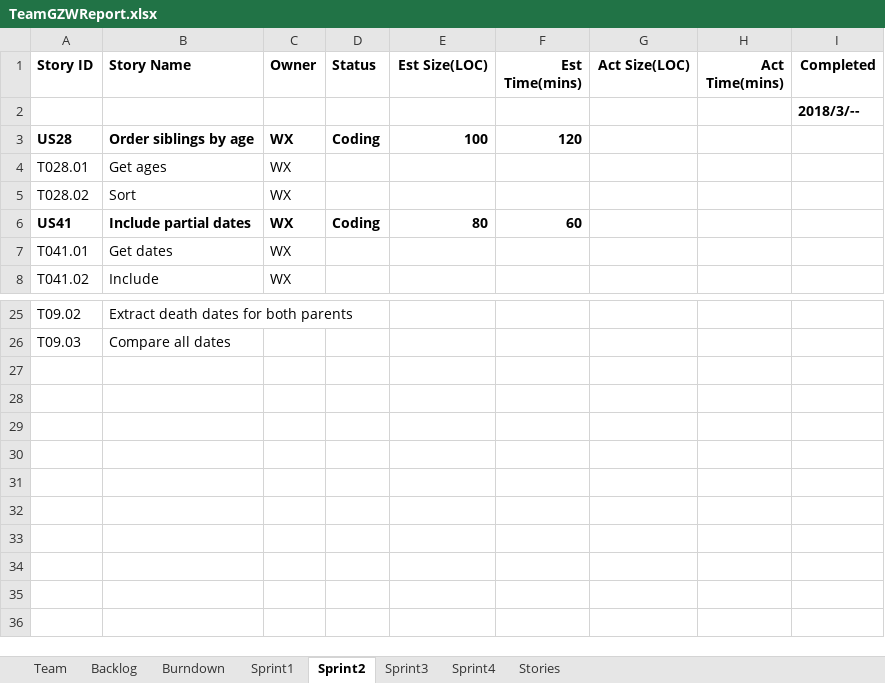
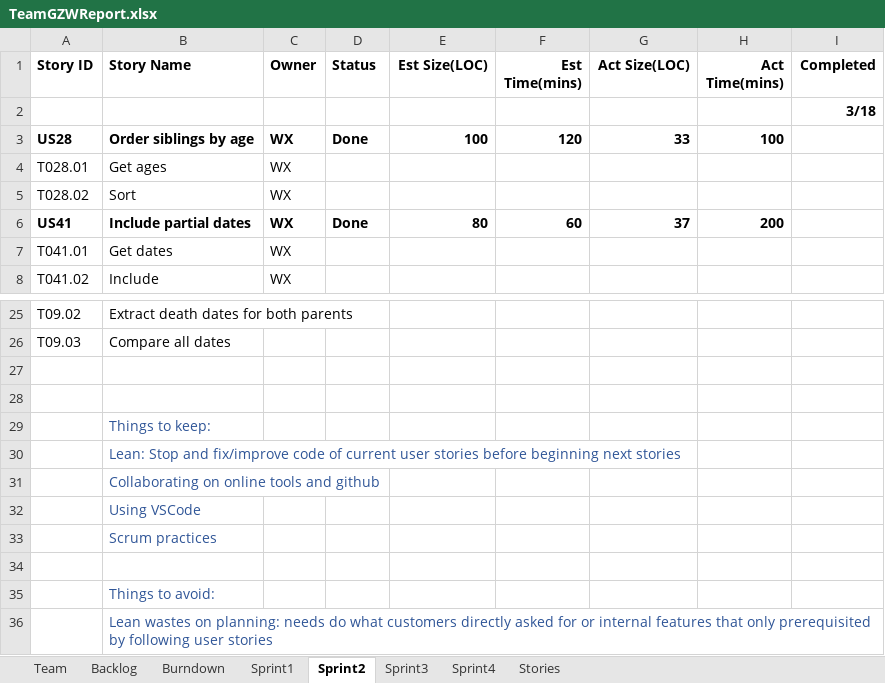
Before and after one commit to Gaojie-Li/SSW555Project, an Excel workbook: TeamGZWReport.xlsx, sheet Sprint2, drawn as a sheet; only a part is shown, gaps mark what is left out; values as stored, in another font and other column widths than the file's, no borders; the diff names each change by its address in the sheet, - before the commit and + after, or states it on an @@ line.

```diff
--- a/TeamGZWReport.xlsx (sheet Sprint2)
+++ b/TeamGZWReport.xlsx (sheet Sprint2)
-I2 (Completed): 2018/3/--
+I2 (Completed): 3/18
-D3 (Status): Coding
+D3 (Status): Done
-G3 (Act Size(LOC)): (empty)
+G3 (Act Size(LOC)): 33
-H3 (Act Time(mins)): (empty)
+H3 (Act Time(mins)): 100
-D6 (Status): Coding
+D6 (Status): Done
-G6 (Act Size(LOC)): (empty)
+G6 (Act Size(LOC)): 37
-H6 (Act Time(mins)): (empty)
+H6 (Act Time(mins)): 200
+row 27: (empty)
+row 28: (empty)
+row 29:  | Things to keep:
+row 30:  | Lean: Stop and fix/improve code of current user stories before beginning next stories
+row 31:  | Collaborating on online tools and github
+row 32:  | Using VSCode
+row 33:  | Scrum practices
+row 34: (empty)
+row 35:  | Things to avoid:
+row 36:  | Lean wastes on planning: needs do what customers directly asked for or internal features that only prerequisited by following user stories
```
Also changed, not shown: sheet Sprint3, sheet Team, sheet Burndown, sheet Backlog, charts or pictures.
